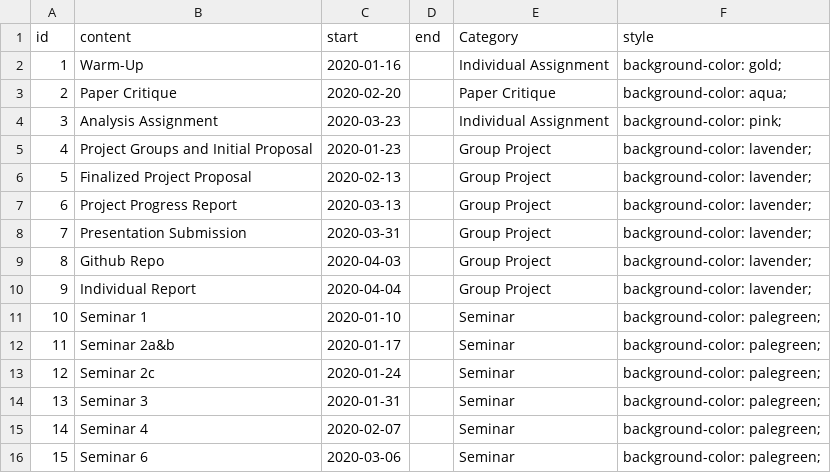
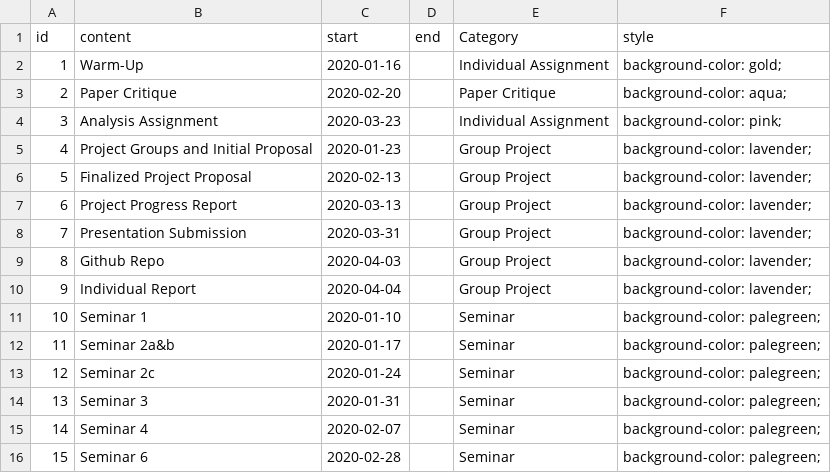
Before and after one commit to STAT540-UBC/STAT540-UBC.github.io, a CSV file: course-admin/assn_2020.csv, drawn as a sheet.

```diff
--- a/course-admin/assn_2020.csv
+++ b/course-admin/assn_2020.csv
@@ -15,2 +15,2 @@ id,content,start,end,Category,style
 14,Seminar 4 ,2020-02-07,,Seminar,background-color: palegreen;
-15, Seminar 6 ,2020-03-06,,Seminar,background-color: palegreen;
+15, Seminar 6 ,2020-02-28,,Seminar,background-color: palegreen;
```
Also changed, not shown: 5 other files.
